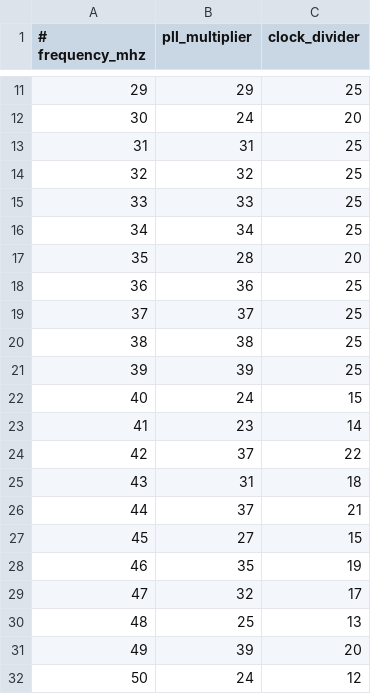
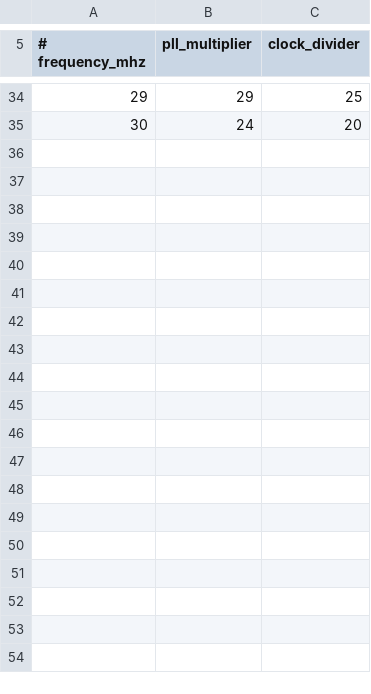
Before and after one commit to dbiersach/cse101, a CSV file: Board 06 - Nyquist Limit, Frequency Counter, 7-Segment LED/clock_settings.csv, drawn as a sheet; only a part is shown, gaps mark what is left out; removed rows and columns are numbered as before the commit, all else as after; the diff covers the shown part only; the diff names each change by its address in the sheet, - before the commit and + after, or states it on an @@ line.

```diff
--- a/Board 06 - Nyquist Limit, Frequency Counter, 7-Segment LED/clock_settings.csv
+++ b/Board 06 - Nyquist Limit, Frequency Counter, 7-Segment LED/clock_settings.csv
-row 13: 31 | 31 | 25
-row 14: 32 | 32 | 25
-row 15: 33 | 33 | 25
-row 16: 34 | 34 | 25
-row 17: 35 | 28 | 20
-row 18: 36 | 36 | 25
-row 19: 37 | 37 | 25
-row 20: 38 | 38 | 25
-row 21: 39 | 39 | 25
-row 22: 40 | 24 | 15
-row 23: 41 | 23 | 14
-row 24: 42 | 37 | 22
-row 25: 43 | 31 | 18
-row 26: 44 | 37 | 21
-row 27: 45 | 27 | 15
-row 28: 46 | 35 | 19
-row 29: 47 | 32 | 17
-row 30: 48 | 25 | 13
-row 31: 49 | 39 | 20
-row 32: 50 | 24 | 12
```
Also changed, not shown: 23 added rows elsewhere in this file, 3 other files.
